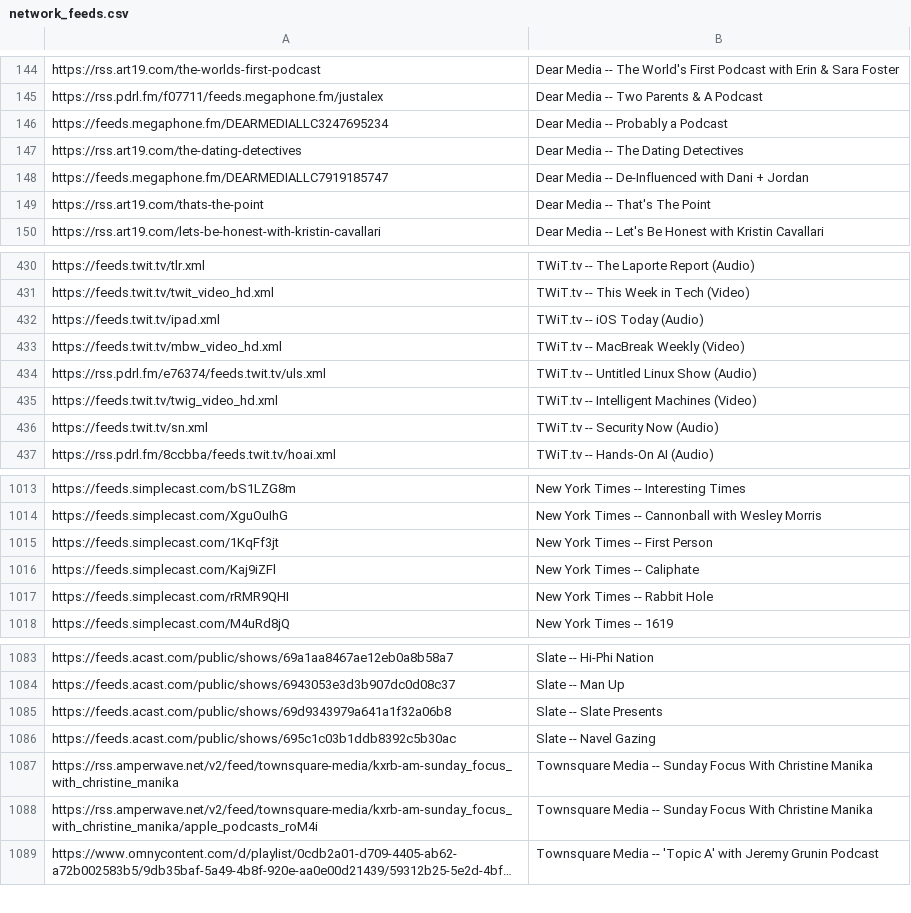
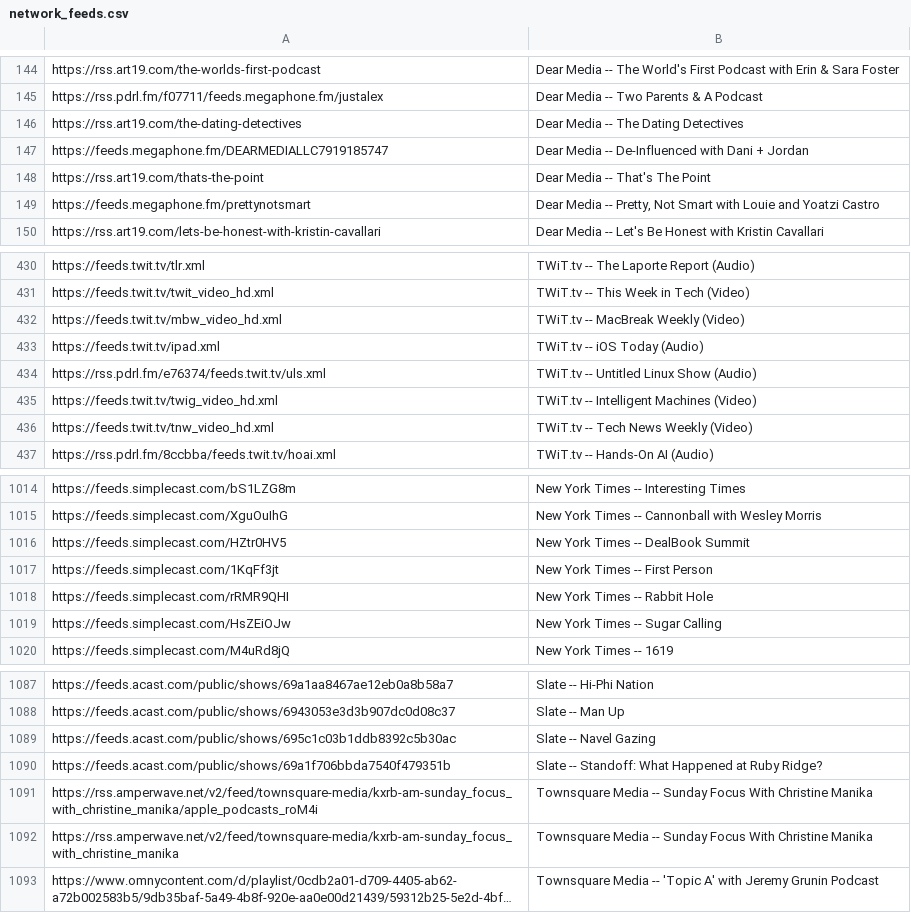
Before and after one commit to perlstein/abunchofcoconuts, a CSV file: data/network_feeds.csv, drawn as a sheet; only a part is shown, gaps mark what is left out; long unchanged cells end in …; removed rows and columns are numbered as before the commit, all else as after; the diff covers the shown part only; the diff names each change by its address in the sheet, - before the commit and + after, or states it on an @@ line.

```diff
--- a/data/network_feeds.csv
+++ b/data/network_feeds.csv
-row 146: https://feeds.megaphone.fm/DEARMEDIALLC3247695234 | Dear Media -- Probably a Podcast
+row 149: https://feeds.megaphone.fm/prettynotsmart | Dear Media -- Pretty, Not Smart with Louie and Yoatzi Castro
@@ row 432 moved to row 433: https://feeds.twit.tv/ipad.xml @@
-row 436: https://feeds.twit.tv/sn.xml | TWiT.tv -- Security Now (Audio)
+row 436: https://feeds.twit.tv/tnw_video_hd.xml | TWiT.tv -- Tech News Weekly (Video)
+row 1016: https://feeds.simplecast.com/HZtr0HV5 | New York Times -- DealBook Summit
-row 1016: https://feeds.simplecast.com/Kaj9iZFl | New York Times -- Caliphate
+row 1019: https://feeds.simplecast.com/HsZEiOJw | New York Times -- Sugar Calling
-row 1085: https://feeds.acast.com/public/shows/69d9343979a641a1f32a06b8 | Slate -- Slate Presents
+row 1090: https://feeds.acast.com/public/shows/69a1f706bbda7540f479351b | Slate -- Standoff: What Happened at Ruby Ridge?
@@ row 1087 moved to row 1092: https://rss.amperwave.net/v2/feed/townsq… @@
```
Also changed, not shown: 23 added rows, 19 removed rows and 32 moved rows elsewhere in this file, 1 other file.
